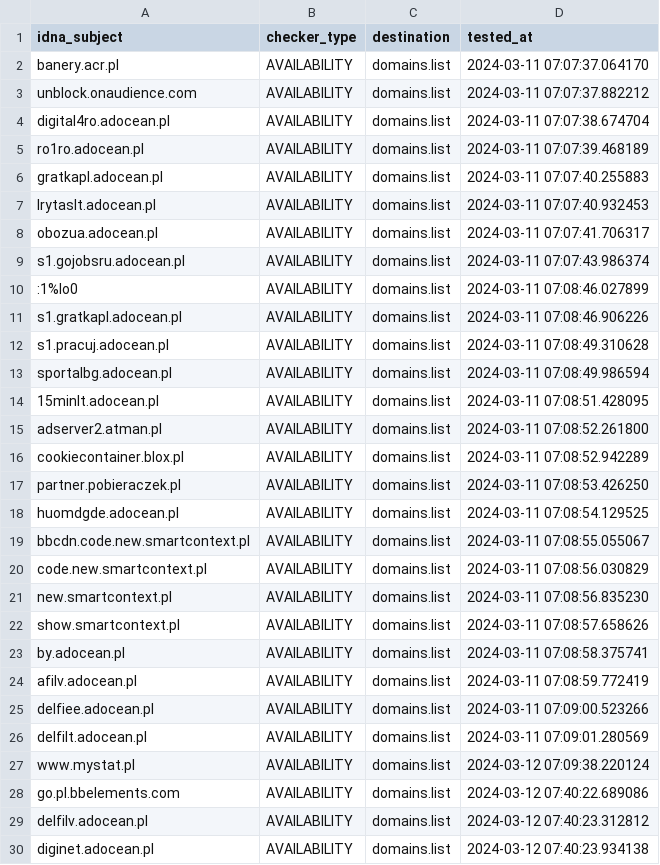
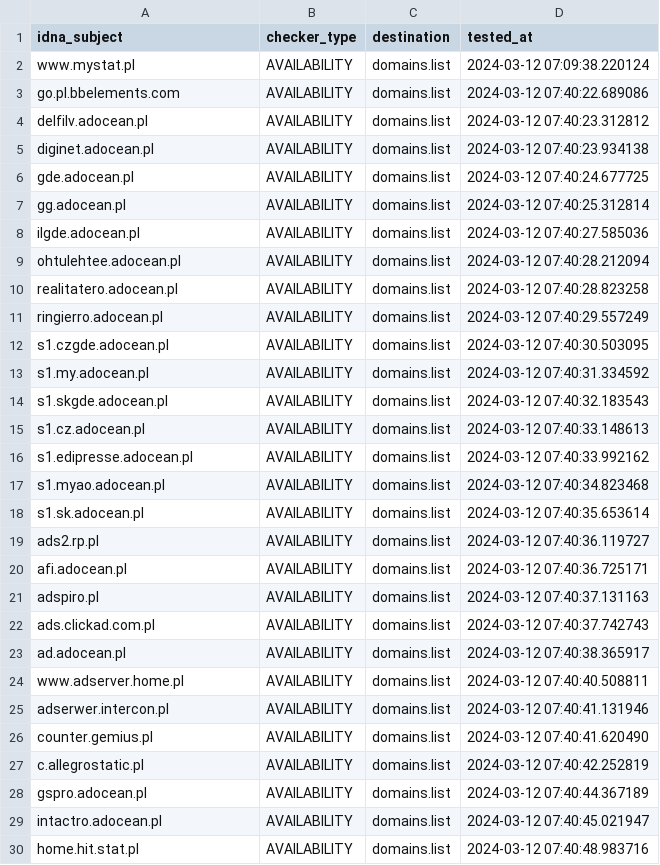
Before and after one commit to Ultimate-Hosts-Blacklist/pl-host-file, a CSV file: .pyfunceble/inactive.csv, drawn as a sheet; only a part is shown; the shorter side is filled out with more unchanged rows; removed rows and columns are numbered as before the commit, all else as after; the diff covers the shown part only; the diff names each change by its address in the sheet, - before the commit and + after, or states it on an @@ line.

```diff
--- a/.pyfunceble/inactive.csv
+++ b/.pyfunceble/inactive.csv
-row 2: banery.acr.pl | AVAILABILITY | domains.list | 2024-03-11 07:07:37.064170
-row 3: unblock.onaudience.com | AVAILABILITY | domains.list | 2024-03-11 07:07:37.882212
-row 4: digital4ro.adocean.pl | AVAILABILITY | domains.list | 2024-03-11 07:07:38.674704
-row 5: ro1ro.adocean.pl | AVAILABILITY | domains.list | 2024-03-11 07:07:39.468189
-row 6: gratkapl.adocean.pl | AVAILABILITY | domains.list | 2024-03-11 07:07:40.255883
-row 7: lrytaslt.adocean.pl | AVAILABILITY | domains.list | 2024-03-11 07:07:40.932453
-row 8: obozua.adocean.pl | AVAILABILITY | domains.list | 2024-03-11 07:07:41.706317
-row 9: s1.gojobsru.adocean.pl | AVAILABILITY | domains.list | 2024-03-11 07:07:43.986374
-row 10: :1%lo0 | AVAILABILITY | domains.list | 2024-03-11 07:08:46.027899
-row 11: s1.gratkapl.adocean.pl | AVAILABILITY | domains.list | 2024-03-11 07:08:46.906226
-row 12: s1.pracuj.adocean.pl | AVAILABILITY | domains.list | 2024-03-11 07:08:49.310628
-row 13: sportalbg.adocean.pl | AVAILABILITY | domains.list | 2024-03-11 07:08:49.986594
-row 14: 15minlt.adocean.pl | AVAILABILITY | domains.list | 2024-03-11 07:08:51.428095
-row 15: adserver2.atman.pl | AVAILABILITY | domains.list | 2024-03-11 07:08:52.261800
-row 16: cookiecontainer.blox.pl | AVAILABILITY | domains.list | 2024-03-11 07:08:52.942289
-row 17: partner.pobieraczek.pl | AVAILABILITY | domains.list | 2024-03-11 07:08:53.426250
-row 18: huomdgde.adocean.pl | AVAILABILITY | domains.list | 2024-03-11 07:08:54.129525
-row 19: bbcdn.code.new.smartcontext.pl | AVAILABILITY | domains.list | 2024-03-11 07:08:55.055067
-row 20: code.new.smartcontext.pl | AVAILABILITY | domains.list | 2024-03-11 07:08:56.030829
-row 21: new.smartcontext.pl | AVAILABILITY | domains.list | 2024-03-11 07:08:56.835230
-row 22: show.smartcontext.pl | AVAILABILITY | domains.list | 2024-03-11 07:08:57.658626
-row 23: by.adocean.pl | AVAILABILITY | domains.list | 2024-03-11 07:08:58.375741
-row 24: afilv.adocean.pl | AVAILABILITY | domains.list | 2024-03-11 07:08:59.772419
-row 25: delfiee.adocean.pl | AVAILABILITY | domains.list | 2024-03-11 07:09:00.523266
-row 26: delfilt.adocean.pl | AVAILABILITY | domains.list | 2024-03-11 07:09:01.280569
```
Also changed, not shown: 25 added rows elsewhere in this file, 13 other files.
